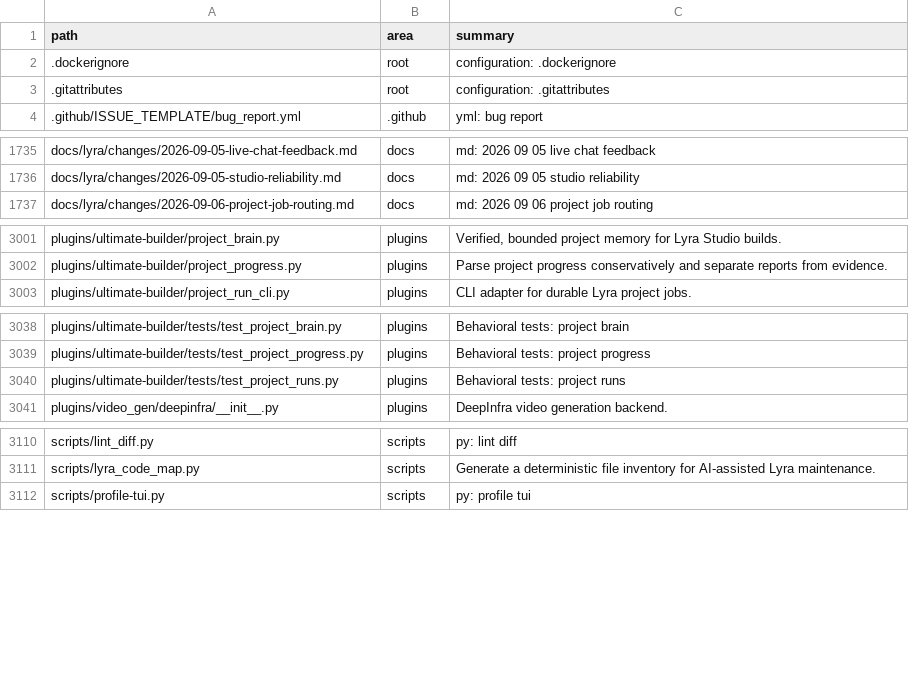
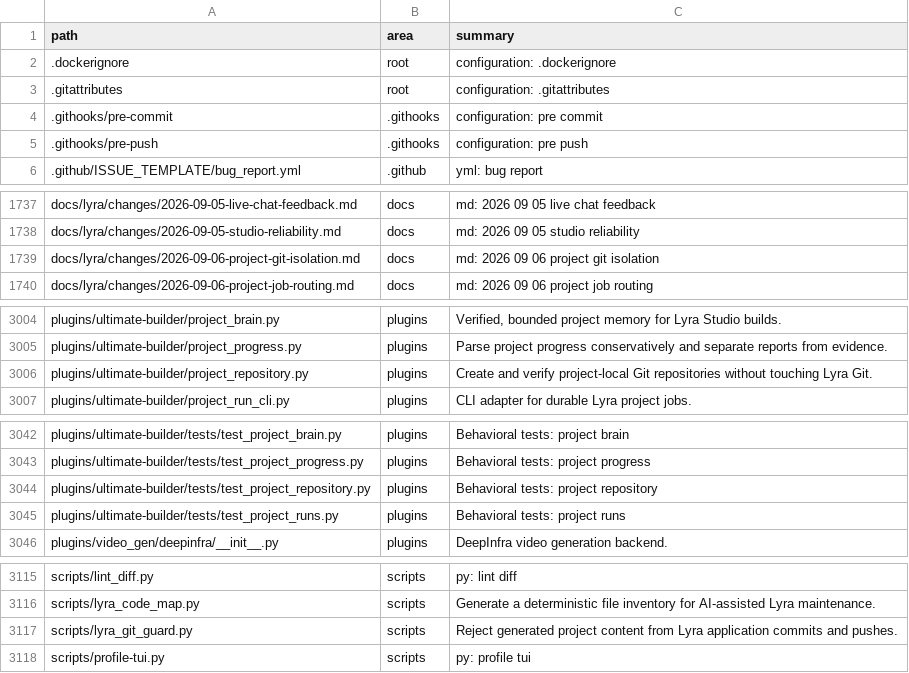
Before and after one commit to ub1979/lyra, a TSV file: docs/lyra/file-index.tsv, drawn as a sheet; only a part is shown, gaps mark what is left out; the diff covers the shown part only; the diff names each change by its address in the sheet, - before the commit and + after, or states it on an @@ line.

Commit message:
fix(lyra): isolate project git repositories

```diff
--- a/docs/lyra/file-index.tsv
+++ b/docs/lyra/file-index.tsv
+row 4: .githooks/pre-commit | .githooks | configuration: pre commit
+row 5: .githooks/pre-push | .githooks | configuration: pre push
+row 1739: docs/lyra/changes/2026-09-06-project-git-isolation.md | docs | md: 2026 09 06 project git isolation
+row 3006: plugins/ultimate-builder/project_repository.py | plugins | Create and verify project-local Git repositories without touching Lyra Git.
+row 3044: plugins/ultimate-builder/tests/test_project_repository.py | plugins | Behavioral tests: project repository
+row 3117: scripts/lyra_git_guard.py | scripts | Reject generated project content from Lyra application commits and pushes.
```
Also changed, not shown: 1 added row elsewhere in this file, 25 other files.
